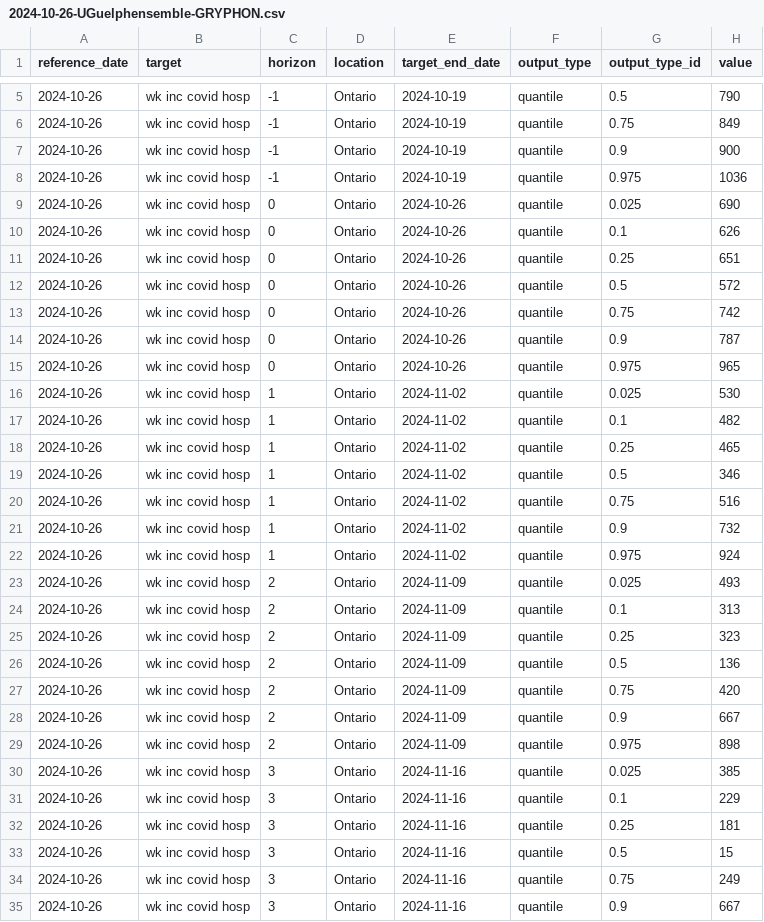
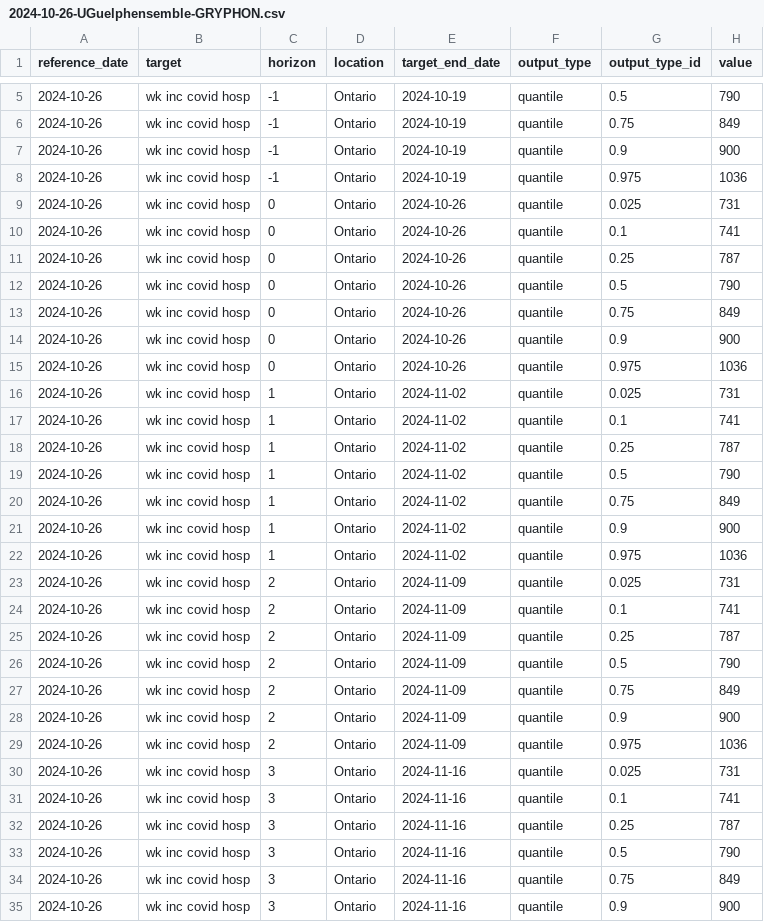
Before and after one commit to ai4castinghub/pho-hospitalization-forecast, a CSV file: model-output/UGuelphensemble-GRYPHON/2024-10-26-UGuelphensemble-GRYPHON.csv, drawn as a sheet; only a part is shown, gaps mark what is left out; the diff covers the shown part only.

Commit message:
Add files via upload

```diff
--- a/model-output/UGuelphensemble-GRYPHON/2024-10-26-UGuelphensemble-GRYPHON.csv
+++ b/model-output/UGuelphensemble-GRYPHON/2024-10-26-UGuelphensemble-GRYPHON.csv
@@ -8,28 +8,28 @@ reference_date,target,horizon,location,target_end_date,output_type,output_type_i
 2024-10-26,wk inc covid hosp,-1,Ontario,2024-10-19,quantile,0.975,1036
-2024-10-26,wk inc covid hosp,0,Ontario,2024-10-26,quantile,0.025,690
-2024-10-26,wk inc covid hosp,0,Ontario,2024-10-26,quantile,0.1,626
-2024-10-26,wk inc covid hosp,0,Ontario,2024-10-26,quantile,0.25,651
-2024-10-26,wk inc covid hosp,0,Ontario,2024-10-26,quantile,0.5,572
-2024-10-26,wk inc covid hosp,0,Ontario,2024-10-26,quantile,0.75,742
-2024-10-26,wk inc covid hosp,0,Ontario,2024-10-26,quantile,0.9,787
-2024-10-26,wk inc covid hosp,0,Ontario,2024-10-26,quantile,0.975,965
-2024-10-26,wk inc covid hosp,1,Ontario,2024-11-02,quantile,0.025,530
-2024-10-26,wk inc covid hosp,1,Ontario,2024-11-02,quantile,0.1,482
-2024-10-26,wk inc covid hosp,1,Ontario,2024-11-02,quantile,0.25,465
-2024-10-26,wk inc covid hosp,1,Ontario,2024-11-02,quantile,0.5,346
-2024-10-26,wk inc covid hosp,1,Ontario,2024-11-02,quantile,0.75,516
-2024-10-26,wk inc covid hosp,1,Ontario,2024-11-02,quantile,0.9,732
-2024-10-26,wk inc covid hosp,1,Ontario,2024-11-02,quantile,0.975,924
-2024-10-26,wk inc covid hosp,2,Ontario,2024-11-09,quantile,0.025,493
-2024-10-26,wk inc covid hosp,2,Ontario,2024-11-09,quantile,0.1,313
-2024-10-26,wk inc covid hosp,2,Ontario,2024-11-09,quantile,0.25,323
-2024-10-26,wk inc covid hosp,2,Ontario,2024-11-09,quantile,0.5,136
-2024-10-26,wk inc covid hosp,2,Ontario,2024-11-09,quantile,0.75,420
-2024-10-26,wk inc covid hosp,2,Ontario,2024-11-09,quantile,0.9,667
-2024-10-26,wk inc covid hosp,2,Ontario,2024-11-09,quantile,0.975,898
-2024-10-26,wk inc covid hosp,3,Ontario,2024-11-16,quantile,0.025,385
-2024-10-26,wk inc covid hosp,3,Ontario,2024-11-16,quantile,0.1,229
-2024-10-26,wk inc covid hosp,3,Ontario,2024-11-16,quantile,0.25,181
-2024-10-26,wk inc covid hosp,3,Ontario,2024-11-16,quantile,0.5,15
-2024-10-26,wk inc covid hosp,3,Ontario,2024-11-16,quantile,0.75,249
-2024-10-26,wk inc covid hosp,3,Ontario,2024-11-16,quantile,0.9,667
+2024-10-26,wk inc covid hosp,0,Ontario,2024-10-26,quantile,0.025,731
+2024-10-26,wk inc covid hosp,0,Ontario,2024-10-26,quantile,0.1,741
+2024-10-26,wk inc covid hosp,0,Ontario,2024-10-26,quantile,0.25,787
+2024-10-26,wk inc covid hosp,0,Ontario,2024-10-26,quantile,0.5,790
+2024-10-26,wk inc covid hosp,0,Ontario,2024-10-26,quantile,0.75,849
+2024-10-26,wk inc covid hosp,0,Ontario,2024-10-26,quantile,0.9,900
+2024-10-26,wk inc covid hosp,0,Ontario,2024-10-26,quantile,0.975,1036
+2024-10-26,wk inc covid hosp,1,Ontario,2024-11-02,quantile,0.025,731
+2024-10-26,wk inc covid hosp,1,Ontario,2024-11-02,quantile,0.1,741
+2024-10-26,wk inc covid hosp,1,Ontario,2024-11-02,quantile,0.25,787
+2024-10-26,wk inc covid hosp,1,Ontario,2024-11-02,quantile,0.5,790
+2024-10-26,wk inc covid hosp,1,Ontario,2024-11-02,quantile,0.75,849
+2024-10-26,wk inc covid hosp,1,Ontario,2024-11-02,quantile,0.9,900
+2024-10-26,wk inc covid hosp,1,Ontario,2024-11-02,quantile,0.975,1036
+2024-10-26,wk inc covid hosp,2,Ontario,2024-11-09,quantile,0.025,731
+2024-10-26,wk inc covid hosp,2,Ontario,2024-11-09,quantile,0.1,741
+2024-10-26,wk inc covid hosp,2,Ontario,2024-11-09,quantile,0.25,787
+2024-10-26,wk inc covid hosp,2,Ontario,2024-11-09,quantile,0.5,790
+2024-10-26,wk inc covid hosp,2,Ontario,2024-11-09,quantile,0.75,849
+2024-10-26,wk inc covid hosp,2,Ontario,2024-11-09,quantile,0.9,900
+2024-10-26,wk inc covid hosp,2,Ontario,2024-11-09,quantile,0.975,1036
+2024-10-26,wk inc covid hosp,3,Ontario,2024-11-16,quantile,0.025,731
+2024-10-26,wk inc covid hosp,3,Ontario,2024-11-16,quantile,0.1,741
+2024-10-26,wk inc covid hosp,3,Ontario,2024-11-16,quantile,0.25,787
+2024-10-26,wk inc covid hosp,3,Ontario,2024-11-16,quantile,0.5,790
+2024-10-26,wk inc covid hosp,3,Ontario,2024-11-16,quantile,0.75,849
+2024-10-26,wk inc covid hosp,3,Ontario,2024-11-16,quantile,0.9,900
```
Also changed, not shown: 1 edited cell elsewhere in this file.
